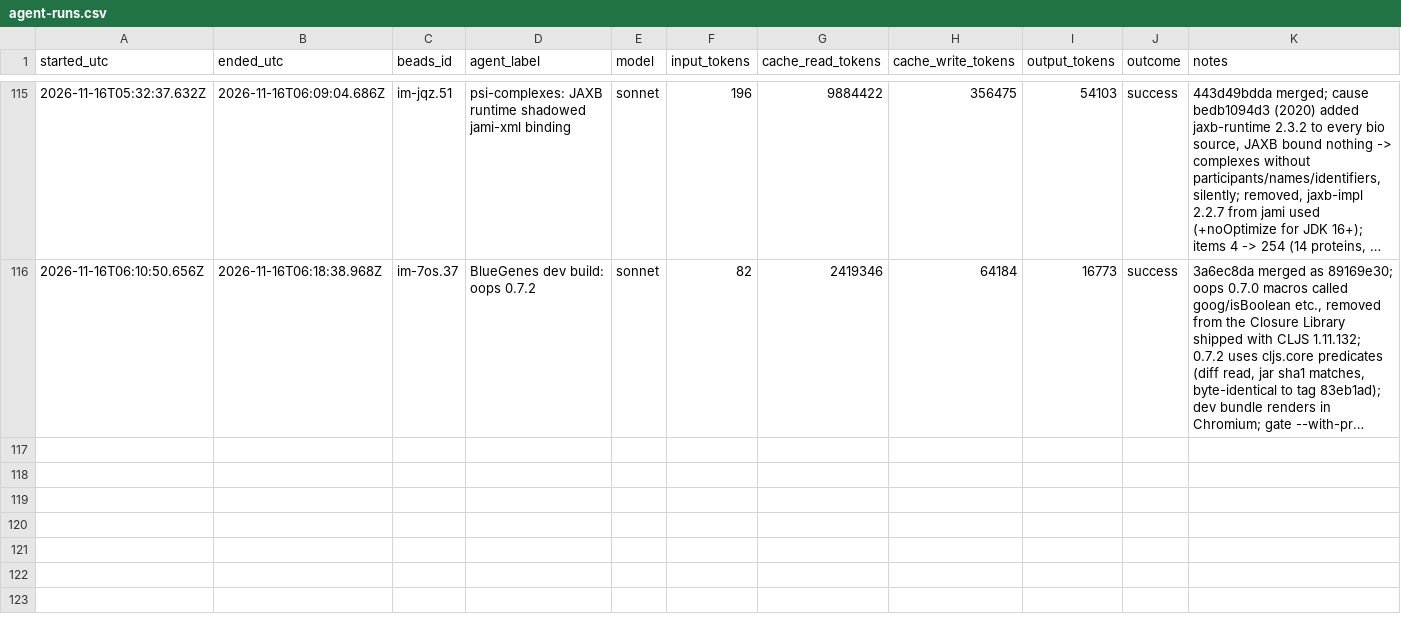
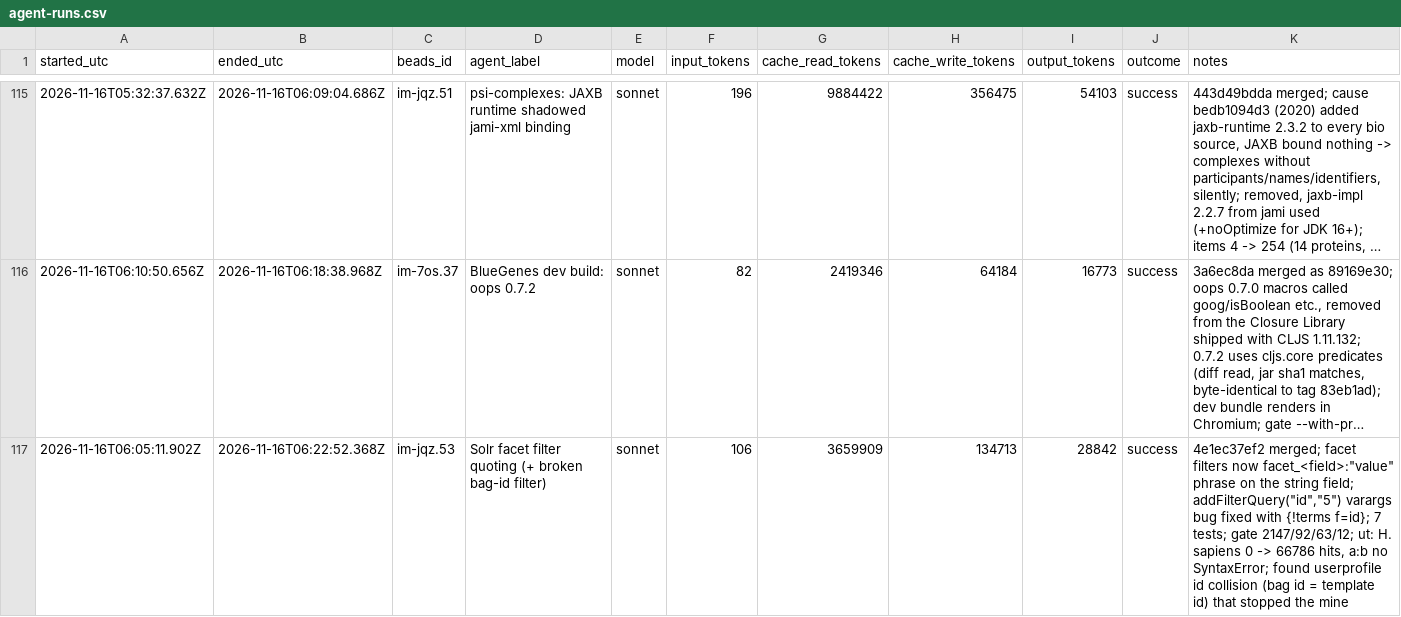
Before and after one commit to gmicklem/intermine-planning, a CSV file: status/agent-runs.csv, drawn as a sheet; only a part is shown, gaps mark what is left out; long unchanged cells end in …; the diff names each change by its address in the sheet, - before the commit and + after, or states it on an @@ line.

```diff
--- a/status/agent-runs.csv
+++ b/status/agent-runs.csv
+row 117: 2026-11-16T06:05:11.902Z | 2026-11-16T06:22:52.368Z | im-jqz.53 | Solr facet filter quoting (+ broken bag-id filter) | sonnet | 106 | 3659909 | 134713 | 28842 | success | 4e1ec37ef2 merged; facet filters now facet_<field>:"value" phrase on the string field; addFilterQuery("id","5") varargs bug fixed with {!terms f=id}; 7 tests; gate 2147/92/63/12; ut: H. sapiens 0 -> 66786 hits, a:b no SyntaxError; found userprofile id collision (bag id = template id) that stopped the mine
```
